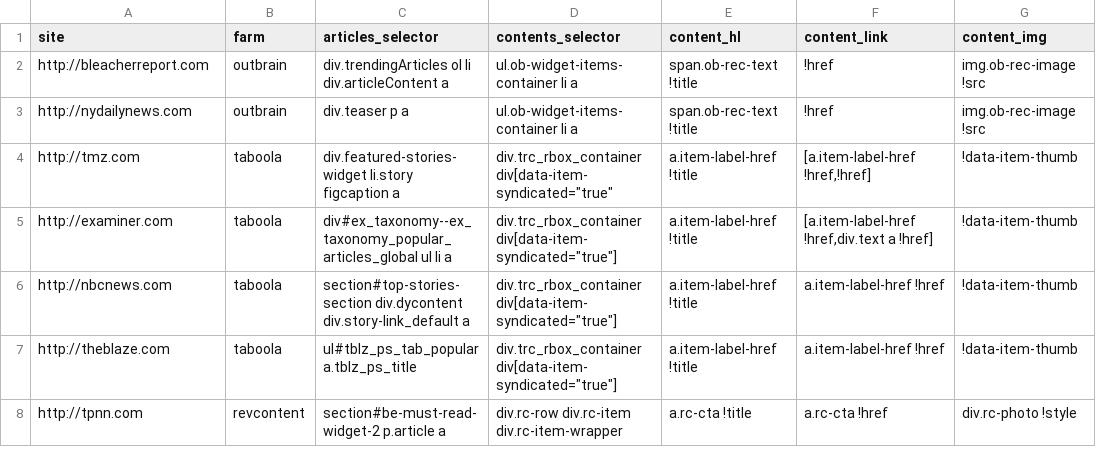
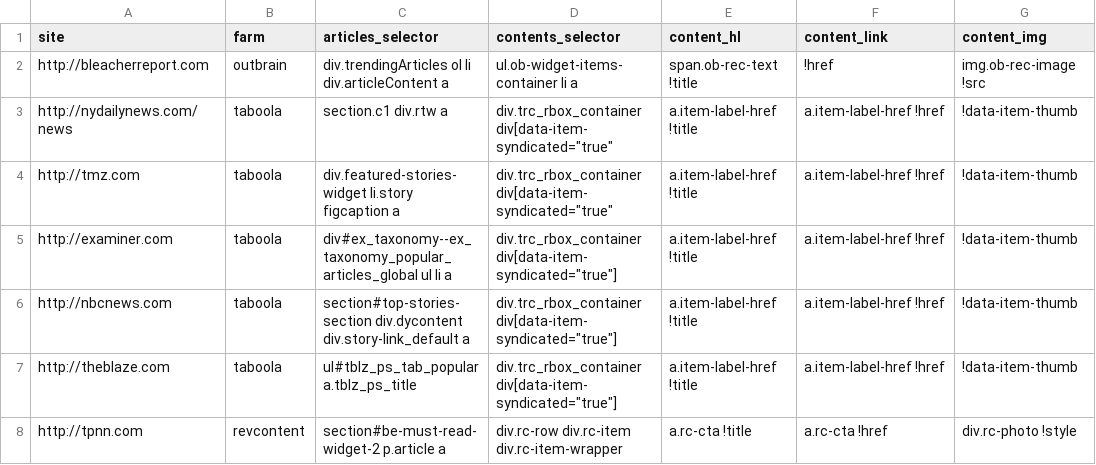
Before and after one commit to dogrdon/otherothercontent, a CSV file: targets/pilot_sites.csv, drawn as a sheet; only a part is shown.

Commit message:
clean up, fix daily news
guess they don't use outbrain anymore

```diff
--- a/targets/pilot_sites.csv
+++ b/targets/pilot_sites.csv
@@ -2,5 +2,5 @@ site,farm,articles_selector,contents_selector,content_hl,content_link,content_im
 http://bleacherreport.com,outbrain,div.trendingArticles ol li div.articleContent a,ul.ob-widget-items-container li a,span.ob-rec-text !title,!href,img.ob-rec-image !src
-http://nydailynews.com,outbrain,div.teaser p a,ul.ob-widget-items-container li a,span.ob-rec-text !title,!href,img.ob-rec-image !src
-http://tmz.com,taboola,div.featured-stories-widget li.story figcaption a,"div.trc_rbox_container div[data-item-syndicated=""true""",a.item-label-href !title,"[a.item-label-href !href,!href]",!data-item-thumb
-http://examiner.com,taboola,div#ex_taxonomy--ex_taxonomy_popular_articles_global ul li a,"div.trc_rbox_container div[data-item-syndicated=""true""]",a.item-label-href !title,"[a.item-label-href !href,div.text a !href]",!data-item-thumb
+http://nydailynews.com/news,taboola,section.c1 div.rtw a,"div.trc_rbox_container div[data-item-syndicated=""true""",a.item-label-href !title,a.item-label-href !href,!data-item-thumb
+http://tmz.com,taboola,div.featured-stories-widget li.story figcaption a,"div.trc_rbox_container div[data-item-syndicated=""true""",a.item-label-href !title,a.item-label-href !href,!data-item-thumb
+http://examiner.com,taboola,div#ex_taxonomy--ex_taxonomy_popular_articles_global ul li a,"div.trc_rbox_container div[data-item-syndicated=""true""]",a.item-label-href !title,a.item-label-href !href,!data-item-thumb
 http://nbcnews.com,taboola,section#top-stories-section div.dycontent div.story-link_default a,"div.trc_rbox_container div[data-item-syndicated=""true""]",a.item-label-href !title,a.item-label-href !href,!data-item-thumb
```
Also changed, not shown: 3 other files.
